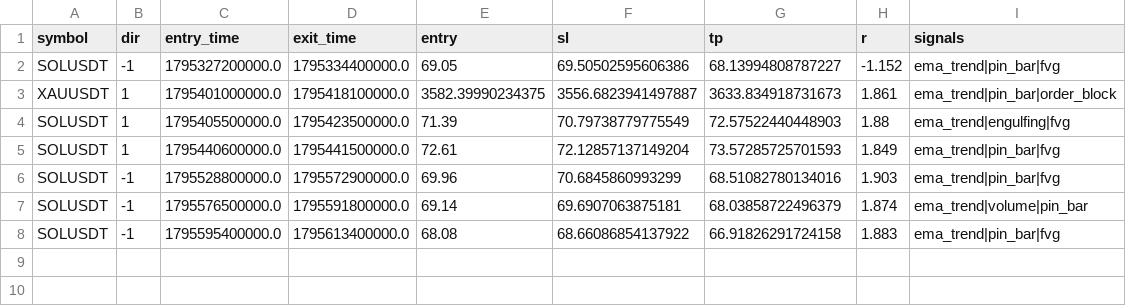
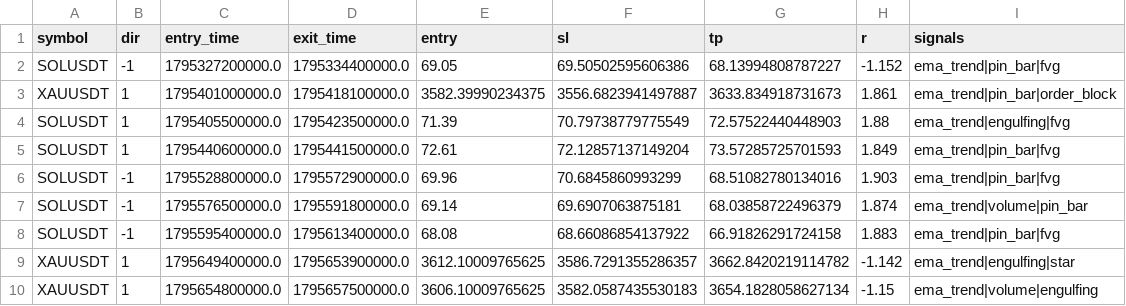
Before and after one commit to AbdulQadir999/paper-bot, a CSV file: paper_trades.csv, drawn as a sheet; the diff names each change by its address in the sheet, - before the commit and + after, or states it on an @@ line.

Commit message:
paper update

```diff
--- a/paper_trades.csv
+++ b/paper_trades.csv
+row 9: XAUUSDT | 1 | 1795649400000.0 | 1795653900000.0 | 3612.10009765625 | 3586.7291355286357 | 3662.8420219114782 | -1.142 | ema_trend|engulfing|star
+row 10: XAUUSDT | 1 | 1795654800000.0 | 1795657500000.0 | 3606.10009765625 | 3582.0587435530183 | 3654.1828058627134 | -1.15 | ema_trend|volume|engulfing
```
Also changed, not shown: 1 other file.
